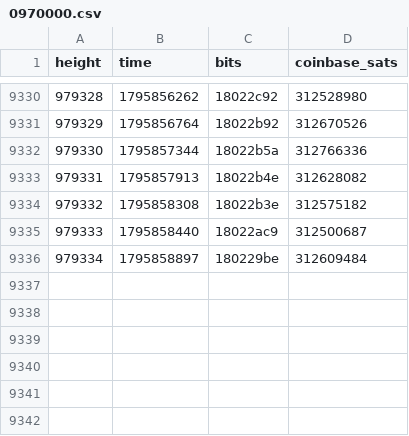
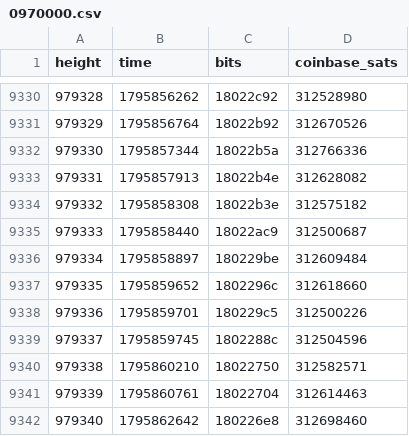
Before and after one commit to bch-gareth/jevons, a CSV file: blocks/0970000.csv, drawn as a sheet; only a part is shown, gaps mark what is left out; the diff names each change by its address in the sheet, - before the commit and + after, or states it on an @@ line.

```diff
--- a/blocks/0970000.csv
+++ b/blocks/0970000.csv
+row 9337: 979335 | 1795859652 | 1802296c | 312618660
+row 9338: 979336 | 1795859701 | 180229c5 | 312500226
+row 9339: 979337 | 1795859745 | 1802288c | 312504596
+row 9340: 979338 | 1795860210 | 18022750 | 312582571
+row 9341: 979339 | 1795860761 | 18022704 | 312614463
+row 9342: 979340 | 1795862642 | 180226e8 | 312698460
```
Also changed, not shown: bchusd_daily.csv, 2 other files.
